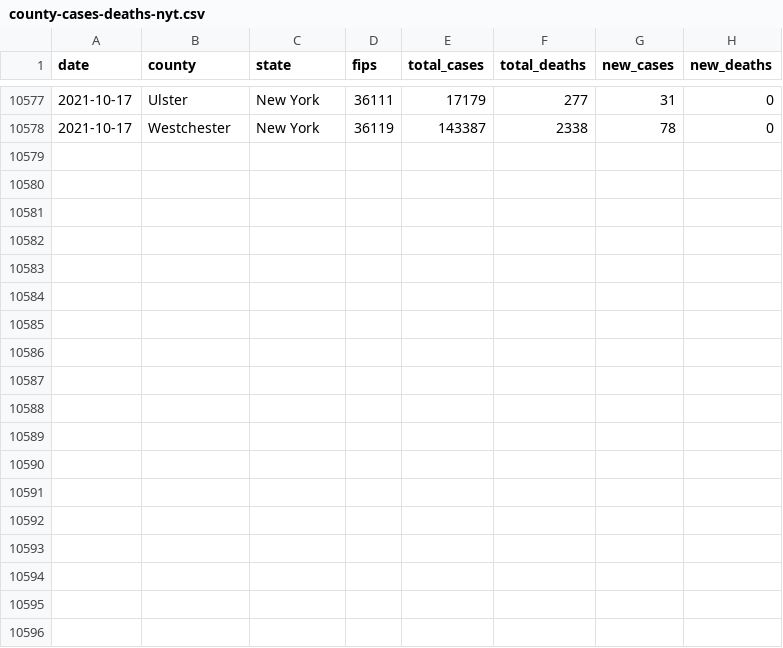
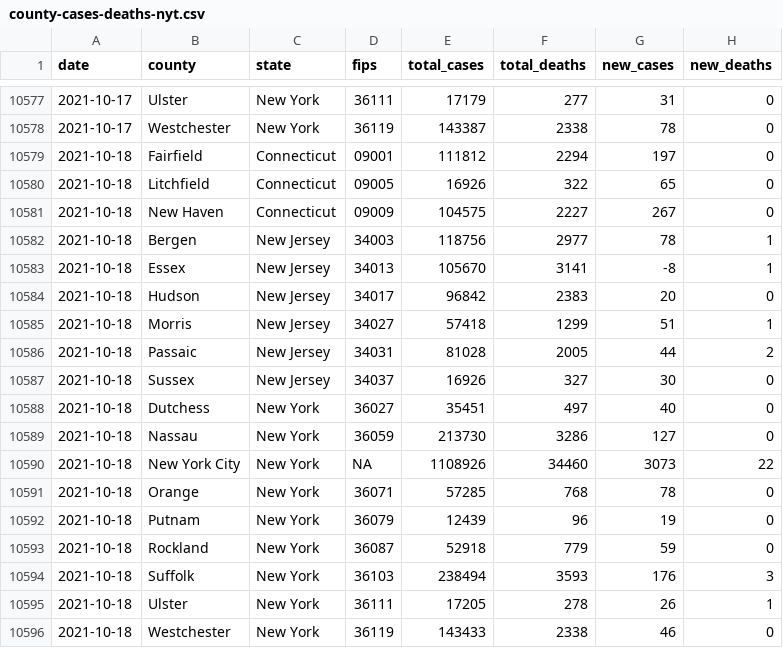
Before and after one commit to mfherman/westchester-covid, a CSV file: data/county-cases-deaths-nyt.csv, drawn as a sheet; only a part is shown, gaps mark what is left out; the diff names each change by its address in the sheet, - before the commit and + after, or states it on an @@ line.

Commit message:
update site with fresh data

```diff
--- a/data/county-cases-deaths-nyt.csv
+++ b/data/county-cases-deaths-nyt.csv
+row 10579: 2021-10-18 | Fairfield | Connecticut | 09001 | 111812 | 2294 | 197 | 0
+row 10580: 2021-10-18 | Litchfield | Connecticut | 09005 | 16926 | 322 | 65 | 0
+row 10581: 2021-10-18 | New Haven | Connecticut | 09009 | 104575 | 2227 | 267 | 0
+row 10582: 2021-10-18 | Bergen | New Jersey | 34003 | 118756 | 2977 | 78 | 1
+row 10583: 2021-10-18 | Essex | New Jersey | 34013 | 105670 | 3141 | -8 | 1
+row 10584: 2021-10-18 | Hudson | New Jersey | 34017 | 96842 | 2383 | 20 | 0
+row 10585: 2021-10-18 | Morris | New Jersey | 34027 | 57418 | 1299 | 51 | 1
+row 10586: 2021-10-18 | Passaic | New Jersey | 34031 | 81028 | 2005 | 44 | 2
+row 10587: 2021-10-18 | Sussex | New Jersey | 34037 | 16926 | 327 | 30 | 0
+row 10588: 2021-10-18 | Dutchess | New York | 36027 | 35451 | 497 | 40 | 0
+row 10589: 2021-10-18 | Nassau | New York | 36059 | 213730 | 3286 | 127 | 0
+row 10590: 2021-10-18 | New York City | New York | NA | 1108926 | 34460 | 3073 | 22
+row 10591: 2021-10-18 | Orange | New York | 36071 | 57285 | 768 | 78 | 0
+row 10592: 2021-10-18 | Putnam | New York | 36079 | 12439 | 96 | 19 | 0
+row 10593: 2021-10-18 | Rockland | New York | 36087 | 52918 | 779 | 59 | 0
+row 10594: 2021-10-18 | Suffolk | New York | 36103 | 238494 | 3593 | 176 | 3
+row 10595: 2021-10-18 | Ulster | New York | 36111 | 17205 | 278 | 26 | 1
+row 10596: 2021-10-18 | Westchester | New York | 36119 | 143433 | 2338 | 46 | 0
```
Also changed, not shown: data/county-cases-tests-nys.csv, 10 other files.
